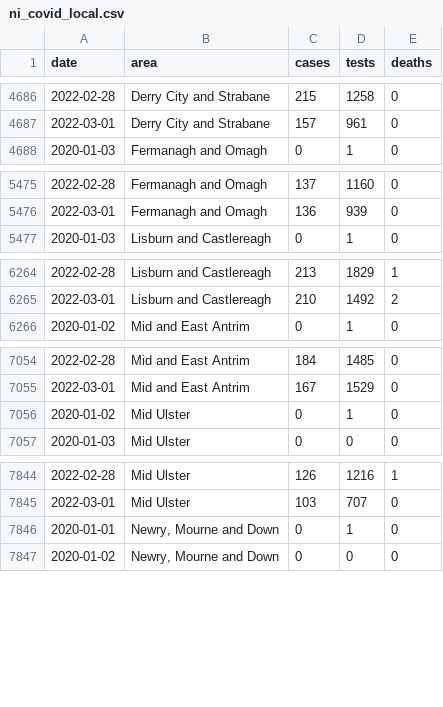
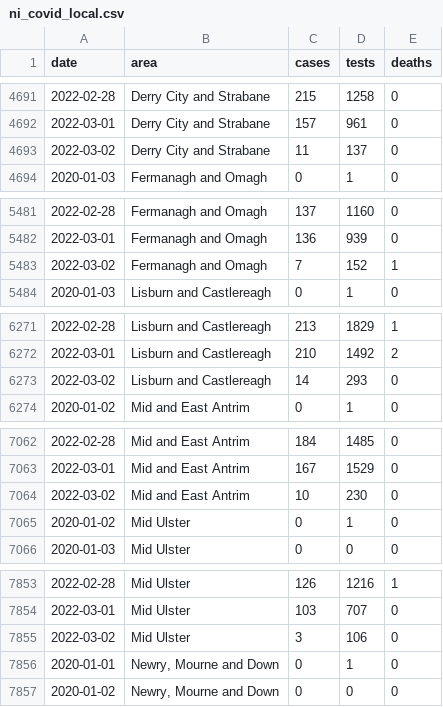
Before and after one commit to obrienjoey/covid19northernireland, a CSV file: data/ni_covid_local.csv, drawn as a sheet; only a part is shown, gaps mark what is left out; the diff covers the shown part only; the diff names each change by its address in the sheet, - before the commit and + after, or states it on an @@ line.

```diff
--- a/data/ni_covid_local.csv
+++ b/data/ni_covid_local.csv
+row 4693: 2022-03-02 | Derry City and Strabane | 11 | 137 | 0
+row 5483: 2022-03-02 | Fermanagh and Omagh | 7 | 152 | 1
+row 6273: 2022-03-02 | Lisburn and Castlereagh | 14 | 293 | 0
+row 7064: 2022-03-02 | Mid and East Antrim | 10 | 230 | 0
+row 7855: 2022-03-02 | Mid Ulster | 3 | 106 | 0
```
Also changed, not shown: 7 added rows elsewhere in this file, data/ni_covid_national.csv, 1 other file.
